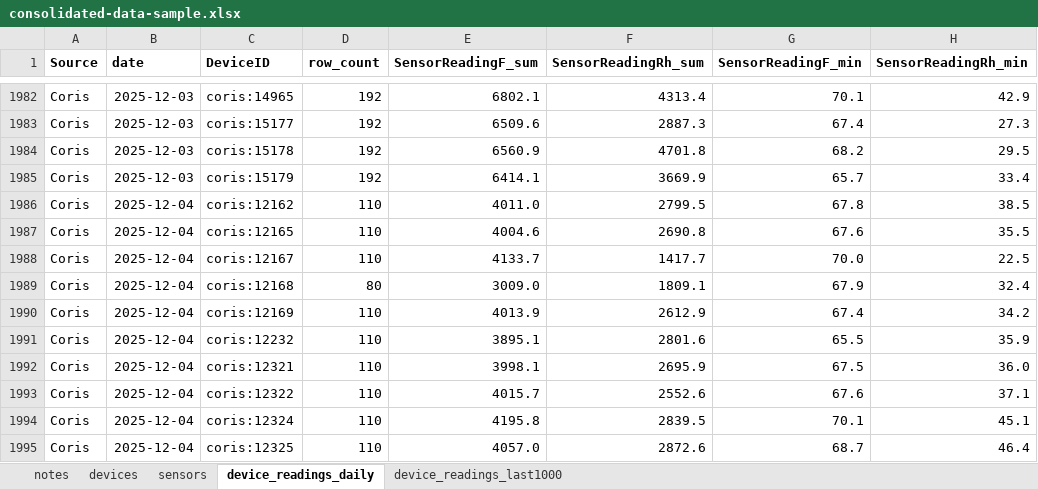
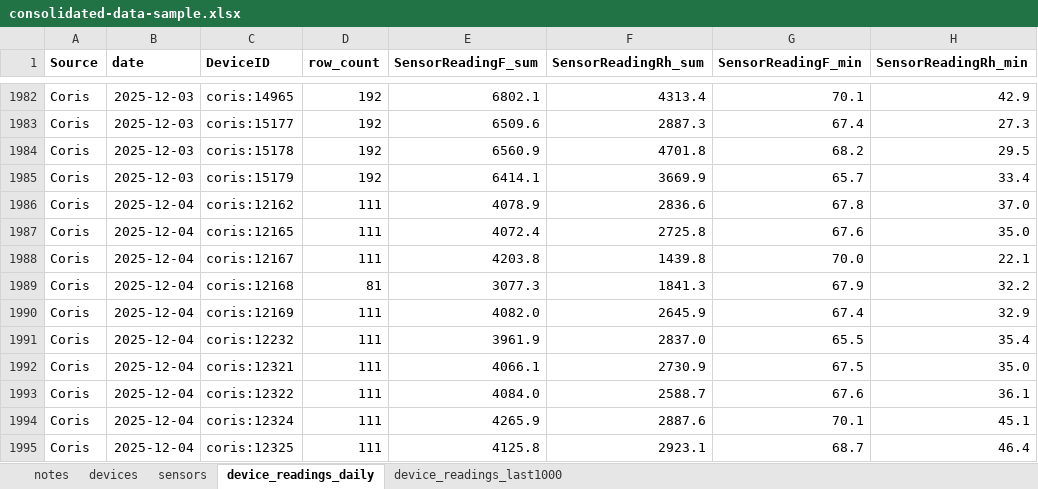
Before and after one commit to Environmental-Pipeline/environmental-sensor-poc, an Excel workbook: data-runner/consolidated-data-sample.xlsx, sheet device_readings_daily, drawn as a sheet; only a part is shown, gaps mark what is left out; values as stored, in another font and other column widths than the file's, no borders; the diff covers the shown part only; the diff names each change by its address in the sheet, - before the commit and + after, or states it on an @@ line.

```diff
--- a/data-runner/consolidated-data-sample.xlsx (sheet device_readings_daily)
+++ b/data-runner/consolidated-data-sample.xlsx (sheet device_readings_daily)
-D1986:D1988 (row_count): 110
+D1986:D1988 (row_count): 111
-E1986 (SensorReadingF_sum): 4011.0
+E1986 (SensorReadingF_sum): 4078.9
-F1986 (SensorReadingRh_sum): 2799.5
+F1986 (SensorReadingRh_sum): 2836.6
-H1986 (SensorReadingRh_min): 38.5
+H1986 (SensorReadingRh_min): 37.0
-E1987 (SensorReadingF_sum): 4004.6
+E1987 (SensorReadingF_sum): 4072.4
-F1987 (SensorReadingRh_sum): 2690.8
+F1987 (SensorReadingRh_sum): 2725.8
-H1987 (SensorReadingRh_min): 35.5
+H1987 (SensorReadingRh_min): 35.0
-E1988 (SensorReadingF_sum): 4133.7
+E1988 (SensorReadingF_sum): 4203.8
-F1988 (SensorReadingRh_sum): 1417.7
+F1988 (SensorReadingRh_sum): 1439.8
-H1988 (SensorReadingRh_min): 22.5
+H1988 (SensorReadingRh_min): 22.1
-D1989 (row_count): 80
+D1989 (row_count): 81
-E1989 (SensorReadingF_sum): 3009.0
+E1989 (SensorReadingF_sum): 3077.3
-F1989 (SensorReadingRh_sum): 1809.1
+F1989 (SensorReadingRh_sum): 1841.3
-H1989 (SensorReadingRh_min): 32.4
+H1989 (SensorReadingRh_min): 32.2
-D1990:D1995 (row_count): 110
+D1990:D1995 (row_count): 111
-E1990 (SensorReadingF_sum): 4013.9
+E1990 (SensorReadingF_sum): 4082.0
-F1990 (SensorReadingRh_sum): 2612.9
+F1990 (SensorReadingRh_sum): 2645.9
-H1990 (SensorReadingRh_min): 34.2
+H1990 (SensorReadingRh_min): 32.9
-E1991 (SensorReadingF_sum): 3895.1
+E1991 (SensorReadingF_sum): 3961.9
-F1991 (SensorReadingRh_sum): 2801.6
+F1991 (SensorReadingRh_sum): 2837.0
-H1991 (SensorReadingRh_min): 35.9
+H1991 (SensorReadingRh_min): 35.4
-E1992 (SensorReadingF_sum): 3998.1
+E1992 (SensorReadingF_sum): 4066.1
-F1992 (SensorReadingRh_sum): 2695.9
+F1992 (SensorReadingRh_sum): 2730.9
-H1992 (SensorReadingRh_min): 36.0
+H1992 (SensorReadingRh_min): 35.0
-E1993 (SensorReadingF_sum): 4015.7
+E1993 (SensorReadingF_sum): 4084.0
-F1993 (SensorReadingRh_sum): 2552.6
+F1993 (SensorReadingRh_sum): 2588.7
-H1993 (SensorReadingRh_min): 37.1
+H1993 (SensorReadingRh_min): 36.1
-E1994 (SensorReadingF_sum): 4195.8
+E1994 (SensorReadingF_sum): 4265.9
-F1994 (SensorReadingRh_sum): 2839.5
+F1994 (SensorReadingRh_sum): 2887.6
-E1995 (SensorReadingF_sum): 4057.0
+E1995 (SensorReadingF_sum): 4125.8
-F1995 (SensorReadingRh_sum): 2872.6
+F1995 (SensorReadingRh_sum): 2923.1
```
Also changed, not shown: 432 edited cells elsewhere in this sheet, sheet device_readings_last1000, sheet devices, 9 other files.
